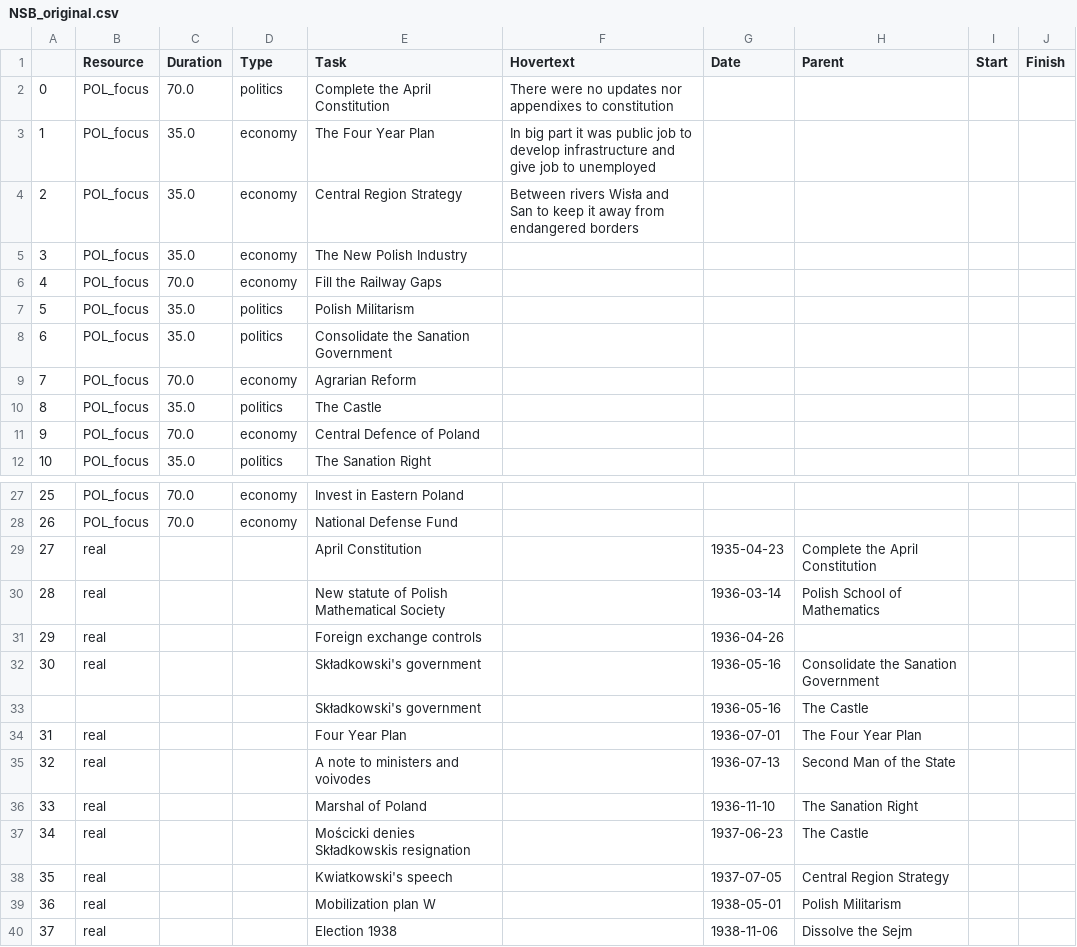
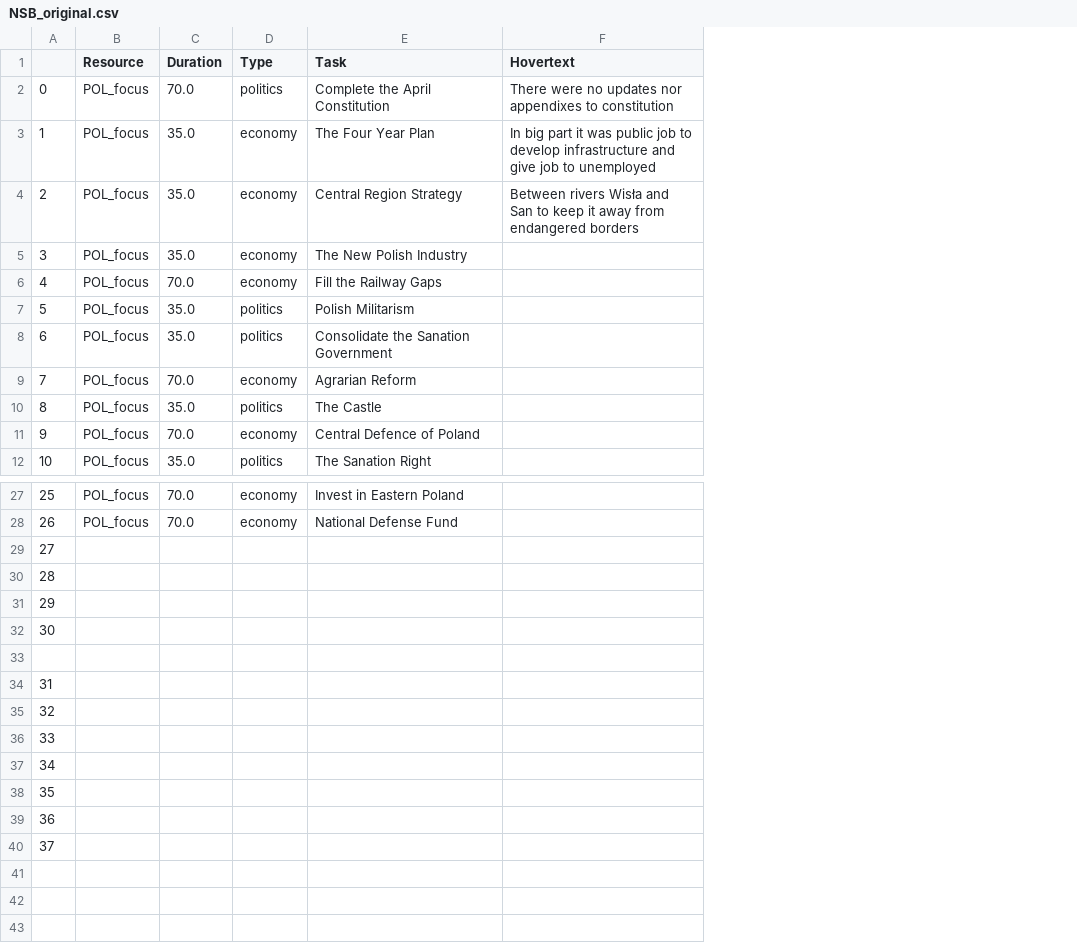
Before and after one commit to GlassiusGit/HOI4_timelines, a CSV file: NSB_original.csv, drawn as a sheet; only a part is shown, gaps mark what is left out; the diff names each change by its address in the sheet, - before the commit and + after, or states it on an @@ line.

Commit message:
Split data into separate csv files for NSB and reality

```diff
--- a/NSB_original.csv
+++ b/NSB_original.csv
-column G (Date), rows 29-40: 1935-04-23 | 1936-03-14 | 1936-04-26 | 1936-05-16 | 1936-05-16 | 1936-07-01 | 1936-07-13 | 1936-11-10 | 1937-06-23 | 1937-07-05 | 1938-05-01 | 1938-11-06
-column H (Parent), rows 29-40: Complete the April Constitution | Polish School of Mathematics |  | Consolidate the Sanation Government | The Castle | The Four Year Plan | Second Man of the State | The Sanation Right | The Castle | Central Region Strategy | Polish Militarism | Dissolve the Sejm
-column I (Start), empty
-column J (Finish), empty
-B29:B32 (Resource): real
+B29:B32 (Resource): (empty)
-E29 (Task): April Constitution
+E29 (Task): (empty)
-E30 (Task): New statute of Polish Mathematical Society
+E30 (Task): (empty)
-E31 (Task): Foreign exchange controls
+E31 (Task): (empty)
-E32 (Task): Składkowski's government
+E32 (Task): (empty)
-row 33:  |  |  |  | Składkowski's government |  | 1936-05-16 | The Castle
+row 33: (empty)
-B34:B40 (Resource): real
+B34:B40 (Resource): (empty)
-E34 (Task): Four Year Plan
+E34 (Task): (empty)
-E35 (Task): A note to ministers and voivodes
+E35 (Task): (empty)
-E36 (Task): Marshal of Poland
+E36 (Task): (empty)
-E37 (Task): Mościcki denies Składkowskis resignation
+E37 (Task): (empty)
-E38 (Task): Kwiatkowski's speech
+E38 (Task): (empty)
-E39 (Task): Mobilization plan W
+E39 (Task): (empty)
-E40 (Task): Election 1938
+E40 (Task): (empty)
```
Also changed, not shown: 1 other file.
